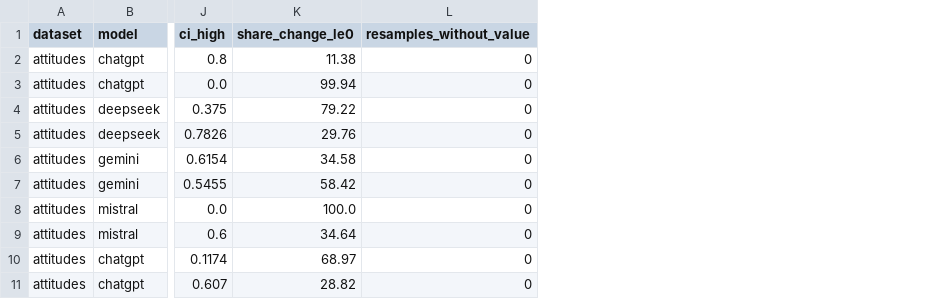
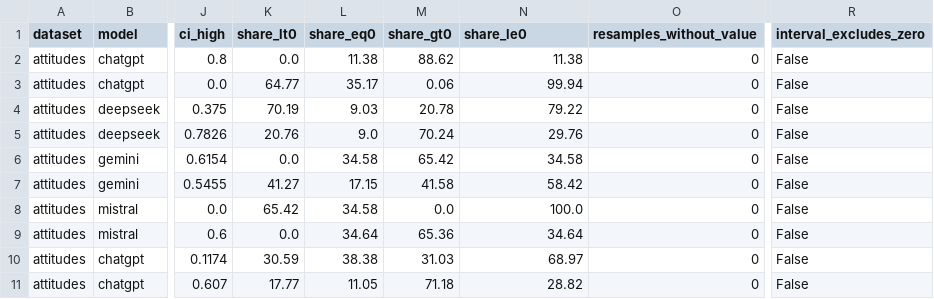
Before and after one commit to Swkratis210204/llm-dfu-bias-study, a CSV file: new_results/kappa/kappa_prompt_change.csv, drawn as a sheet; only a part is shown, gaps mark what is left out; addresses are those after the commit; the diff names each change by its address in the sheet, - before the commit and + after, or states it on an @@ line.

```diff
--- a/new_results/kappa/kappa_prompt_change.csv
+++ b/new_results/kappa/kappa_prompt_change.csv
+column K (share_lt0), rows 2-11: 0.0 | 64.77 | 70.19 | 20.76 | 0.0 | 41.27 | 65.42 | 0.0 | 30.59 | 17.77
+column L (share_eq0), rows 2-11: 11.38 | 35.17 | 9.03 | 9.0 | 34.58 | 17.15 | 34.58 | 34.64 | 38.38 | 11.05
+column M (share_gt0), rows 2-11: 88.62 | 0.06 | 20.78 | 70.24 | 65.42 | 41.58 | 0.0 | 65.36 | 31.03 | 71.18
+column R (interval_excludes_zero), rows 2-11: all False
-N1: share_change_le0
+N1: share_le0
```
Also changed, not shown: new_results/kappa/kappa_by_group.csv, 60 other files.
